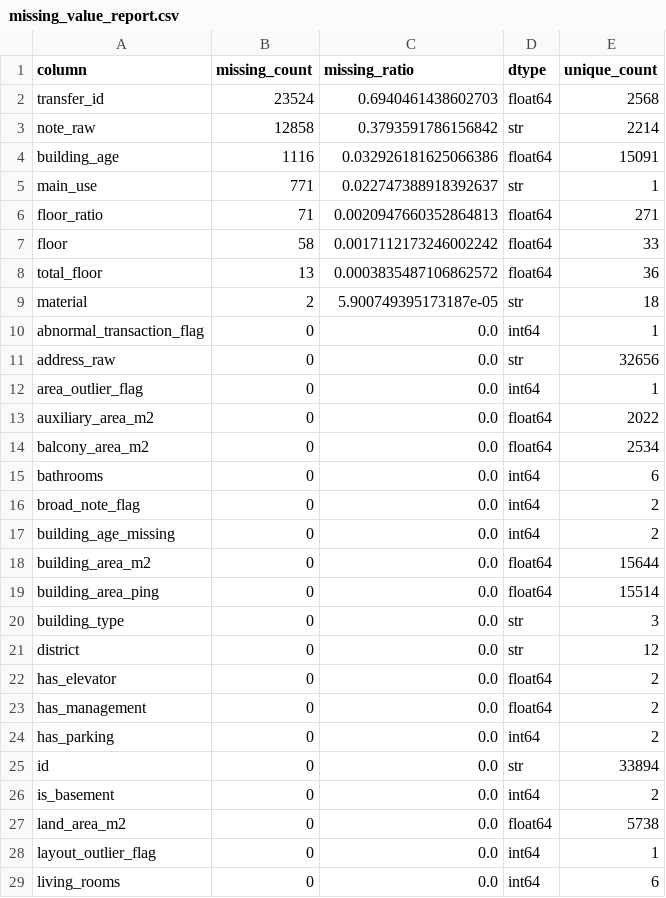
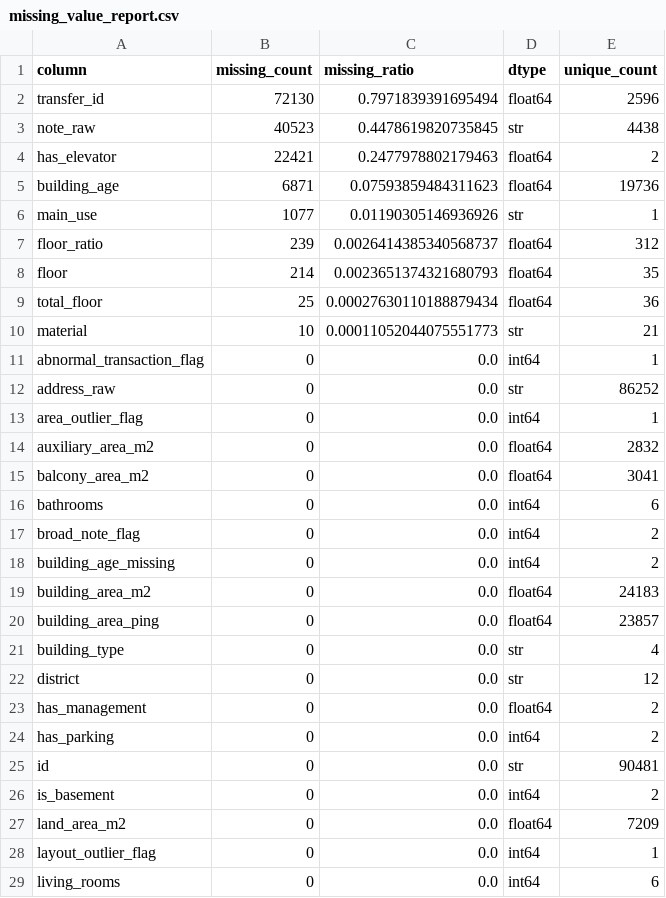
Before and after one commit to hank187548/ESUAN, a CSV file: reports/missing_value_report.csv, drawn as a sheet; only a part is shown; the diff covers the shown part only.

```diff
--- a/reports/missing_value_report.csv
+++ b/reports/missing_value_report.csv
@@ -1,15 +1,16 @@
 column,missing_count,missing_ratio,dtype,unique_count
-transfer_id,23524,0.6940461438602703,float64,2568
-note_raw,12858,0.3793591786156842,str,2214
-building_age,1116,0.032926181625066386,float64,15091
-main_use,771,0.022747388918392637,str,1
-floor_ratio,71,0.0020947660352864813,float64,271
-floor,58,0.0017112173246002242,float64,33
-total_floor,13,0.0003835487106862572,float64,36
-material,2,5.900749395173187e-05,str,18
+transfer_id,72130,0.7971839391695494,float64,2596
+note_raw,40523,0.4478619820735845,str,4438
+has_elevator,22421,0.2477978802179463,float64,2
+building_age,6871,0.07593859484311623,float64,19736
+main_use,1077,0.01190305146936926,str,1
+floor_ratio,239,0.0026414385340568737,float64,312
+floor,214,0.0023651374321680793,float64,35
+total_floor,25,0.00027630110188879434,float64,36
+material,10,0.00011052044075551773,str,21
 abnormal_transaction_flag,0,0.0,int64,1
-address_raw,0,0.0,str,32656
+address_raw,0,0.0,str,86252
 area_outlier_flag,0,0.0,int64,1
-auxiliary_area_m2,0,0.0,float64,2022
-balcony_area_m2,0,0.0,float64,2534
+auxiliary_area_m2,0,0.0,float64,2832
+balcony_area_m2,0,0.0,float64,3041
 bathrooms,0,0.0,int64,6
@@ -17,12 +18,11 @@ broad_note_flag,0,0.0,int64,2
 building_age_missing,0,0.0,int64,2
-building_area_m2,0,0.0,float64,15644
-building_area_ping,0,0.0,float64,15514
-building_type,0,0.0,str,3
+building_area_m2,0,0.0,float64,24183
+building_area_ping,0,0.0,float64,23857
+building_type,0,0.0,str,4
 district,0,0.0,str,12
-has_elevator,0,0.0,float64,2
 has_management,0,0.0,float64,2
 has_parking,0,0.0,int64,2
-id,0,0.0,str,33894
+id,0,0.0,str,90481
 is_basement,0,0.0,int64,2
-land_area_m2,0,0.0,float64,5738
+land_area_m2,0,0.0,float64,7209
 layout_outlier_flag,0,0.0,int64,1
```
Also changed, not shown: 19 edited cells elsewhere in this file, reports/categorical_levels_report.csv, reports/zero_variance_columns.csv, 21 other files.
